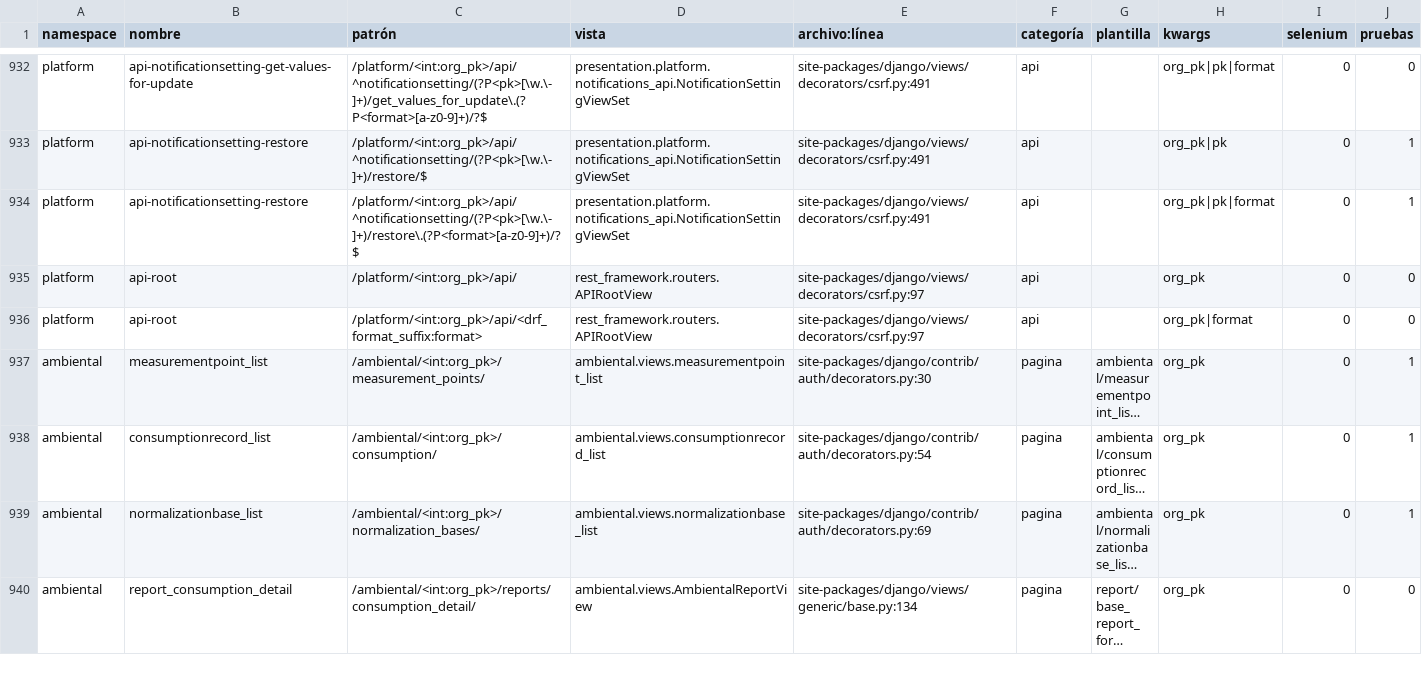
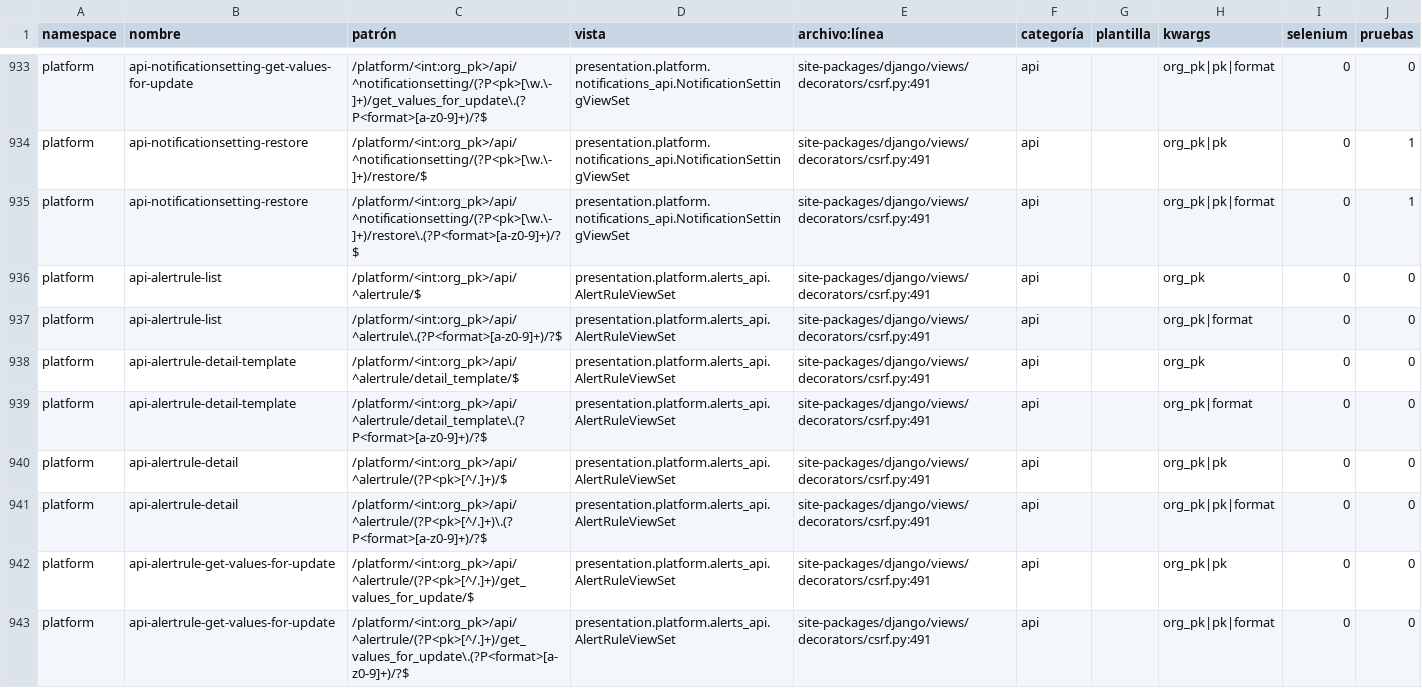
Before and after one commit to Solvosoft/organilab, a CSV file: roadmap/inventario_urls.csv, drawn as a sheet; only a part is shown, gaps mark what is left out; the shorter side is filled out with more unchanged rows; long unchanged cells end in …; the diff covers the shown part only.

Commit message:
Plataforma E: reglas de alerta configurables con historial de disparos
- AlertRule: proceso, disparador (Catalog alert_trigger sembrado),
  umbral según el disparador, nivel y a quién avisar (responsable,
  roles, correo del proceso, tarea pendiente). AlertEvent guarda cada
  disparo.
- presentation/alerts.py: las apps registran sus procesos alertables
  (evaluador, disparadores válidos, permiso para administrar sus reglas);
  fire_alert deja el evento y avisa por send_process_email, tarea
  pendiente y, si es crítica, notificación en la campana;
  run_alert_rules evalúa las reglas activas y aísla las que fallen.
- Pantalla /platform/<org_pk>/alerts/ con pestañas de reglas e historial;
  el formulario muestra solo el campo de umbral del disparador elegido.
- No se migra aquí el vencimiento de ShelfObject a AlertRule; queda
  pendiente. PLAT-03 en el catálogo.

```diff
--- a/roadmap/inventario_urls.csv
+++ b/roadmap/inventario_urls.csv
@@ -934 +935,9 @@ platform,api-notificationsetting-restore,/platform/<int:org_pk>/api/^notificatio
 platform,api-notificationsetting-restore,/platform/<int:org_pk>/api/^notificationsetting/(?P<pk>[\w.\-]+)/restore\.(?P<format>[a-z0-9]+)/?$,presentation.platform.notifications_api.NotificationSettingViewSet,site-packages/django/views/decorators/csrf.py:491,api,,org_pk|pk|format,0,1
+platform,api-alertrule-list,/platform/<int:org_pk>/api/^alertrule/$,presentation.platform.alerts_api.AlertRuleViewSet,site-packages/django/views/decorators/csrf.py:491,api,,org_pk,0,0
+platform,api-alertrule-list,/platform/<int:org_pk>/api/^alertrule\.(?P<format>[a-z0-9]+)/?$,presentation.platform.alerts_api.AlertRuleViewSet,site-packages/django/views/decorators/csrf.py:491,api,,org_pk|format,0,0
+platform,api-alertrule-detail-template,/platform/<int:org_pk>/api/^alertrule/detail_template/$,presentation.platform.alerts_api.AlertRuleViewSet,site-packages/django/views/decorators/csrf.py:491,api,,org_pk,0,0
+platform,api-alertrule-detail-template,/platform/<int:org_pk>/api/^alertrule/detail_template\.(?P<format>[a-z0-9]+)/?$,presentation.platform.alerts_api.AlertRuleViewSet,site-packages/django/views/decorators/csrf.py:491,api,,org_pk|format,0,0
+platform,api-alertrule-detail,/platform/<int:org_pk>/api/^alertrule/(?P<pk>[^/.]+)/$,presentation.platform.alerts_api.AlertRuleViewSet,site-packages/django/views/decorators/csrf.py:491,api,,org_pk|pk,0,0
+platform,api-alertrule-detail,/platform/<int:org_pk>/api/^alertrule/(?P<pk>[^/.]+)\.(?P<format>[a-z0-9]+)/?$,presentation.platform.alerts_api.AlertRuleViewSet,site-packages/django/views/decorators/csrf.py:491,api,,org_pk|pk|format,0,0
+platform,api-alertrule-get-values-for-update,/platform/<int:org_pk>/api/^alertrule/(?P<pk>[^/.]+)/get_values_for_update/$,presentation.platform.alerts_api.AlertRuleViewSet,site-packages/django/views/decorators/csrf.py:491,api,,org_pk|pk,0,0
+platform,api-alertrule-get-values-for-update,/platform/<int:org_pk>/api/^alertrule/(?P<pk>[^/.]+)/get_values_for_update\.(?P<format>[a-z0-9]+)/?$,presentation.platform.alerts_api.AlertRuleViewSet,site-packages/django/views/decorators/csrf.py:491,api,,org_pk|pk|format,0,0
```
Also changed, not shown: 9 added rows elsewhere in this file, 18 other files.
